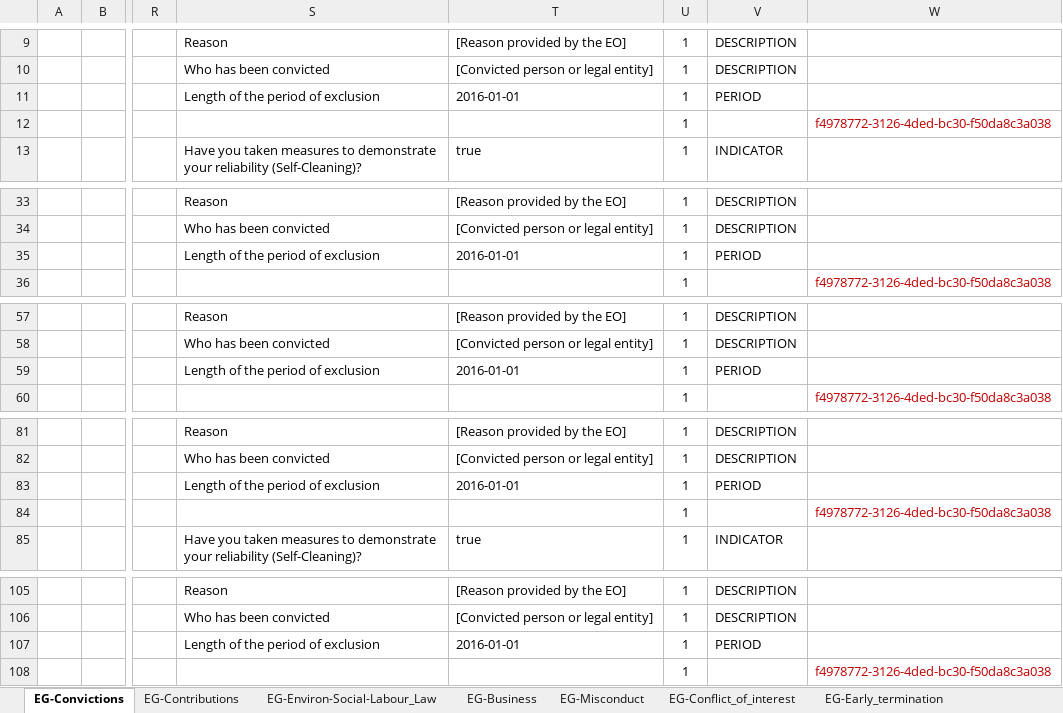
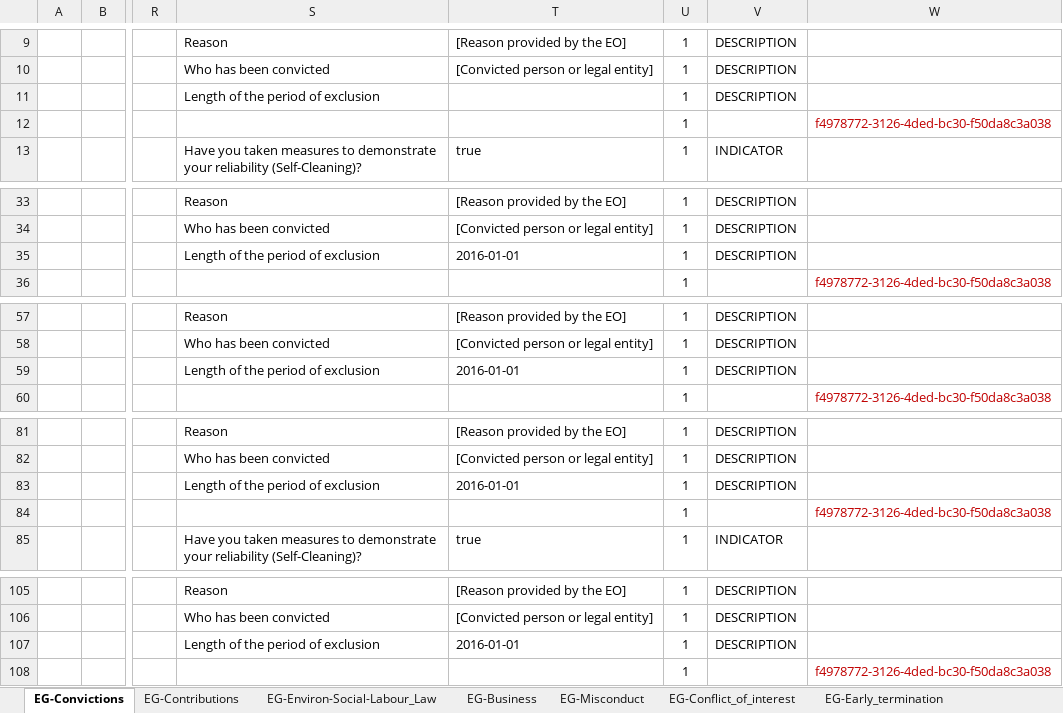
Before and after one commit to OP-TED/ESPD-EDM, an Excel workbook: docs/src/main/asciidoc/dist/cl/xlsx/ESPD-Data_Structures-REGULATED-V2.0.2.xlsx, sheet EG-Convictions, drawn as a sheet; only a part is shown, gaps mark what is left out; values as stored, in another font and other column widths than the file's, no borders; the diff covers the shown part only; the diff names each change by its address in the sheet, - before the commit and + after, or states it on an @@ line.

Commit message:
DataStructure once more modified. PERIOD in v1.0.3 transformed into DESCRIPTION

```diff
--- a/docs/src/main/asciidoc/dist/cl/xlsx/ESPD-Data_Structures-REGULATED-V2.0.2.xlsx (sheet EG-Convictions)
+++ b/docs/src/main/asciidoc/dist/cl/xlsx/ESPD-Data_Structures-REGULATED-V2.0.2.xlsx (sheet EG-Convictions)
-T11: 2016-01-01
+T11: (empty)
-V11: PERIOD
+V11: DESCRIPTION
-V35: PERIOD
+V35: DESCRIPTION
-V59: PERIOD
+V59: DESCRIPTION
-V83: PERIOD
+V83: DESCRIPTION
-V107: PERIOD
+V107: DESCRIPTION
```
Also changed, not shown: 1 edited cell elsewhere in this sheet, sheet SC-References, sheet SC-Specific_Yearly_Turnover, sheet SC-General_Yearly_Turnover, sheet SC-Professional_risk_insurance, sheet SC-Other_economic_or_financial, sheet EG-Contributions, 1 more sheet, docs/src/main/asciidoc/dist/cl/xlsx/ESPD-CriteriaTaxonomy(Data-Structures)_V1.0.3.xlsx, 8 other files.
